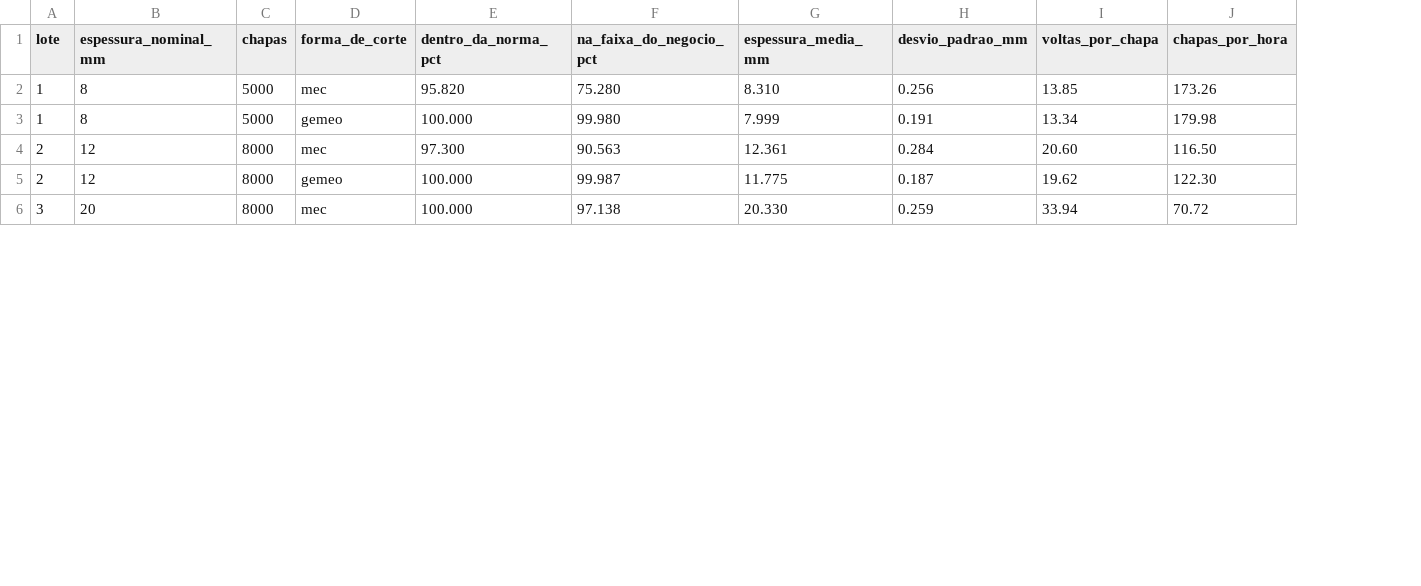
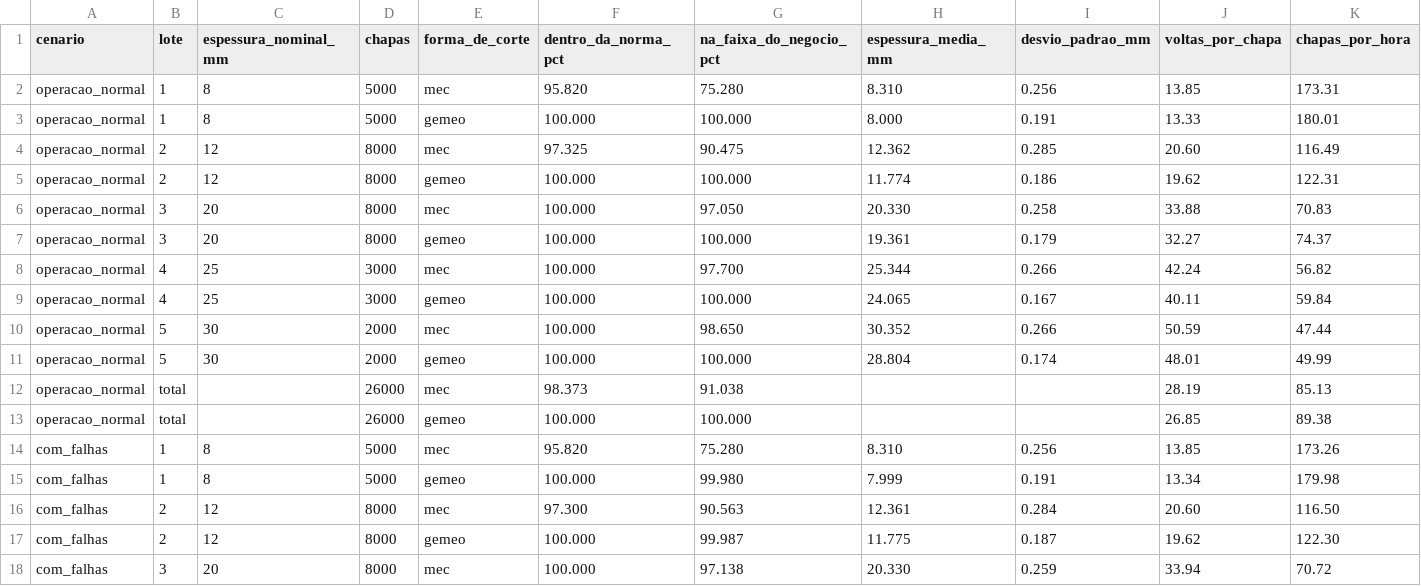
Before and after one commit to edcasag/gemeo-ciaca, a CSV file: resultados/resumo_por_lote.csv, drawn as a sheet; only a part is shown; rows hold the shown columns only; the diff names each change by its address in the sheet, - before the commit and + after, or states it on an @@ line.

Commit message:
Simulador: resultados em operacao normal e com falhas
- resumo_por_lote.csv com a coluna cenario (operacao_normal e com_falhas)
- chapas_simuladas.zip com o CSV da operacao normal (sem falhas)
- README: quadro de Negocio e economia por lote nos dois cenarios

```diff
--- a/resultados/resumo_por_lote.csv
+++ b/resultados/resumo_por_lote.csv
+column A (cenario), rows 14-18: all com_falhas
+row 2: operacao_normal | 1 | 8 | 5000 | mec | 95.820 | 75.280 | 8.310 | 0.256 | 13.85 | 173.31
+row 3: operacao_normal | 1 | 8 | 5000 | gemeo | 100.000 | 100.000 | 8.000 | 0.191 | 13.33 | 180.01
+row 4: operacao_normal | 2 | 12 | 8000 | mec | 97.325 | 90.475 | 12.362 | 0.285 | 20.60 | 116.49
+row 5: operacao_normal | 2 | 12 | 8000 | gemeo | 100.000 | 100.000 | 11.774 | 0.186 | 19.62 | 122.31
+row 6: operacao_normal | 3 | 20 | 8000 | mec | 100.000 | 97.050 | 20.330 | 0.258 | 33.88 | 70.83
+row 7: operacao_normal | 3 | 20 | 8000 | gemeo | 100.000 | 100.000 | 19.361 | 0.179 | 32.27 | 74.37
+row 8: operacao_normal | 4 | 25 | 3000 | mec | 100.000 | 97.700 | 25.344 | 0.266 | 42.24 | 56.82
+row 9: operacao_normal | 4 | 25 | 3000 | gemeo | 100.000 | 100.000 | 24.065 | 0.167 | 40.11 | 59.84
+row 10: operacao_normal | 5 | 30 | 2000 | mec | 100.000 | 98.650 | 30.352 | 0.266 | 50.59 | 47.44
+row 11: operacao_normal | 5 | 30 | 2000 | gemeo | 100.000 | 100.000 | 28.804 | 0.174 | 48.01 | 49.99
+row 12: operacao_normal | total |  | 26000 | mec | 98.373 | 91.038 |  |  | 28.19 | 85.13
+row 13: operacao_normal | total |  | 26000 | gemeo | 100.000 | 100.000 |  |  | 26.85 | 89.38
```
Also changed, not shown: 2 other files.
